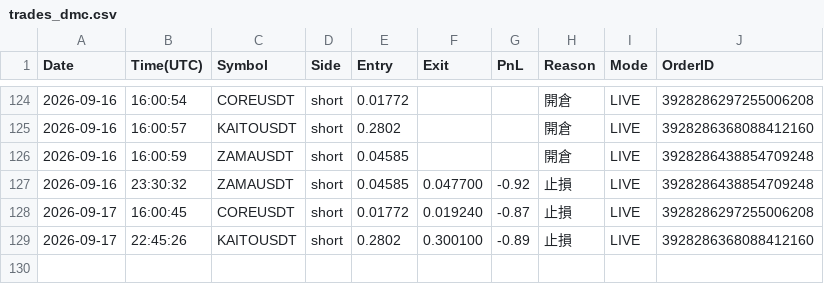
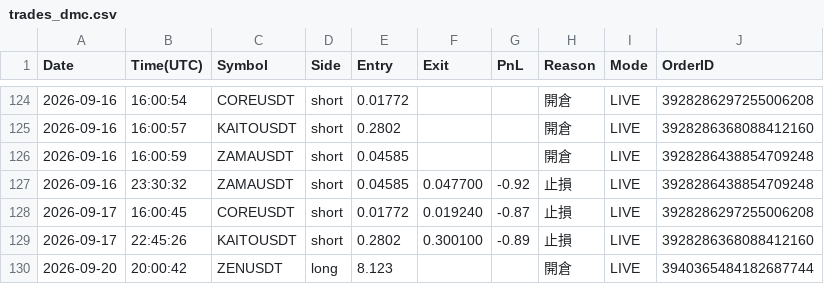
Before and after one commit to RobertChu1996/claude-tradingview-mcp-trading, a CSV file: trades_dmc.csv, drawn as a sheet; only a part is shown, gaps mark what is left out.

```diff
--- a/trades_dmc.csv
+++ b/trades_dmc.csv
@@ -129 +129,2 @@ Date,Time(UTC),Symbol,Side,Entry,Exit,PnL,Reason,Mode,OrderID
 2026-09-17,22:45:26,KAITOUSDT,short,0.2802,0.300100,-0.89,止損,LIVE,3928286368088412160
+2026-09-20,20:00:42,ZENUSDT,long,8.123,,,開倉,LIVE,3940365484182687744
```
Also changed, not shown: 4 other files.
